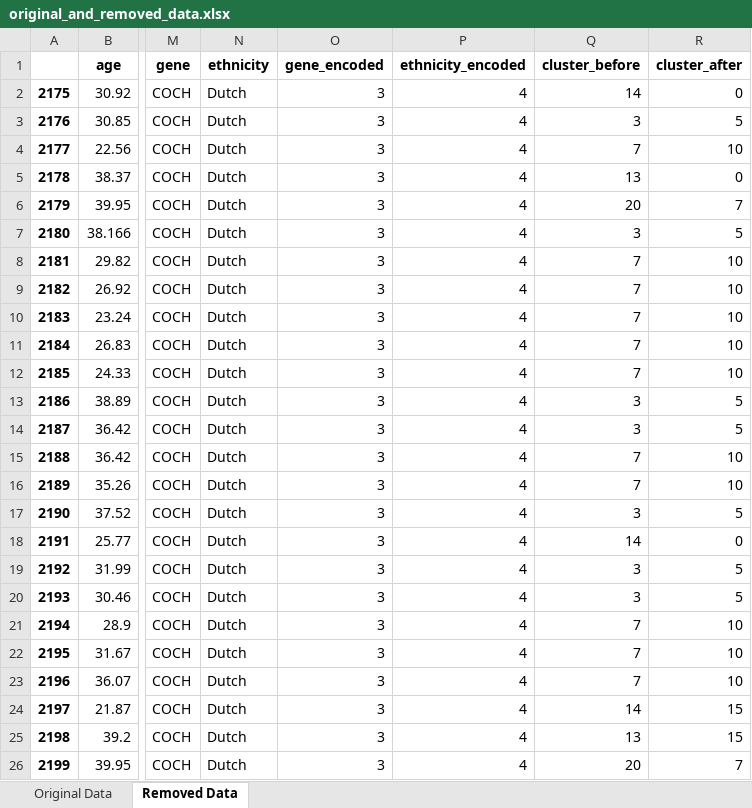
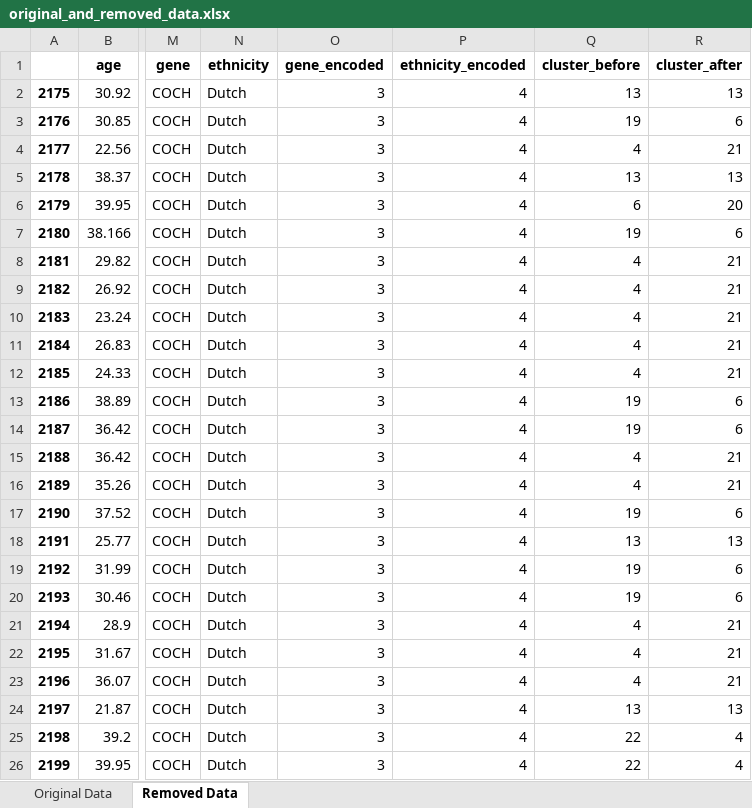
Before and after one commit to seanrobryan/audiogene-web-service, an Excel workbook: flask_api/original_and_removed_data.xlsx, sheet Removed Data, drawn as a sheet; only a part is shown, gaps mark what is left out; values as stored, in another font and other column widths than the file's, no borders; the diff covers the shown part only; the diff names each change by its address in the sheet, - before the commit and + after, or states it on an @@ line.

```diff
--- a/flask_api/original_and_removed_data.xlsx (sheet Removed Data)
+++ b/flask_api/original_and_removed_data.xlsx (sheet Removed Data)
-Q2 (cluster_before): 14
+Q2 (cluster_before): 13
-R2 (cluster_after): 0
+R2 (cluster_after): 13
-Q3 (cluster_before): 3
+Q3 (cluster_before): 19
-R3 (cluster_after): 5
+R3 (cluster_after): 6
-Q4 (cluster_before): 7
+Q4 (cluster_before): 4
-R4 (cluster_after): 10
+R4 (cluster_after): 21
-R5 (cluster_after): 0
+R5 (cluster_after): 13
-Q6 (cluster_before): 20
+Q6 (cluster_before): 6
-R6 (cluster_after): 7
+R6 (cluster_after): 20
-Q7 (cluster_before): 3
+Q7 (cluster_before): 19
-R7 (cluster_after): 5
+R7 (cluster_after): 6
-Q8:Q12 (cluster_before): 7
+Q8:Q12 (cluster_before): 4
-R8:R12 (cluster_after): 10
+R8:R12 (cluster_after): 21
-Q13:Q14 (cluster_before): 3
+Q13:Q14 (cluster_before): 19
-R13:R14 (cluster_after): 5
+R13:R14 (cluster_after): 6
-Q15:Q16 (cluster_before): 7
+Q15:Q16 (cluster_before): 4
-R15:R16 (cluster_after): 10
+R15:R16 (cluster_after): 21
-Q17 (cluster_before): 3
+Q17 (cluster_before): 19
-R17 (cluster_after): 5
+R17 (cluster_after): 6
-Q18 (cluster_before): 14
+Q18 (cluster_before): 13
-R18 (cluster_after): 0
+R18 (cluster_after): 13
-Q19:Q20 (cluster_before): 3
+Q19:Q20 (cluster_before): 19
-R19:R20 (cluster_after): 5
+R19:R20 (cluster_after): 6
-Q21:Q23 (cluster_before): 7
+Q21:Q23 (cluster_before): 4
-R21:R23 (cluster_after): 10
+R21:R23 (cluster_after): 21
-Q24 (cluster_before): 14
+Q24 (cluster_before): 13
-R24 (cluster_after): 15
+R24 (cluster_after): 13
-Q25 (cluster_before): 13
+Q25 (cluster_before): 22
-R25 (cluster_after): 15
+R25 (cluster_after): 4
-Q26 (cluster_before): 20
+Q26 (cluster_before): 22
-R26 (cluster_after): 7
+R26 (cluster_after): 4
```
Also changed, not shown: 1816 edited cells elsewhere in this sheet, sheet Original Data, flask_api/all_data.xlsx, 1 other file.
